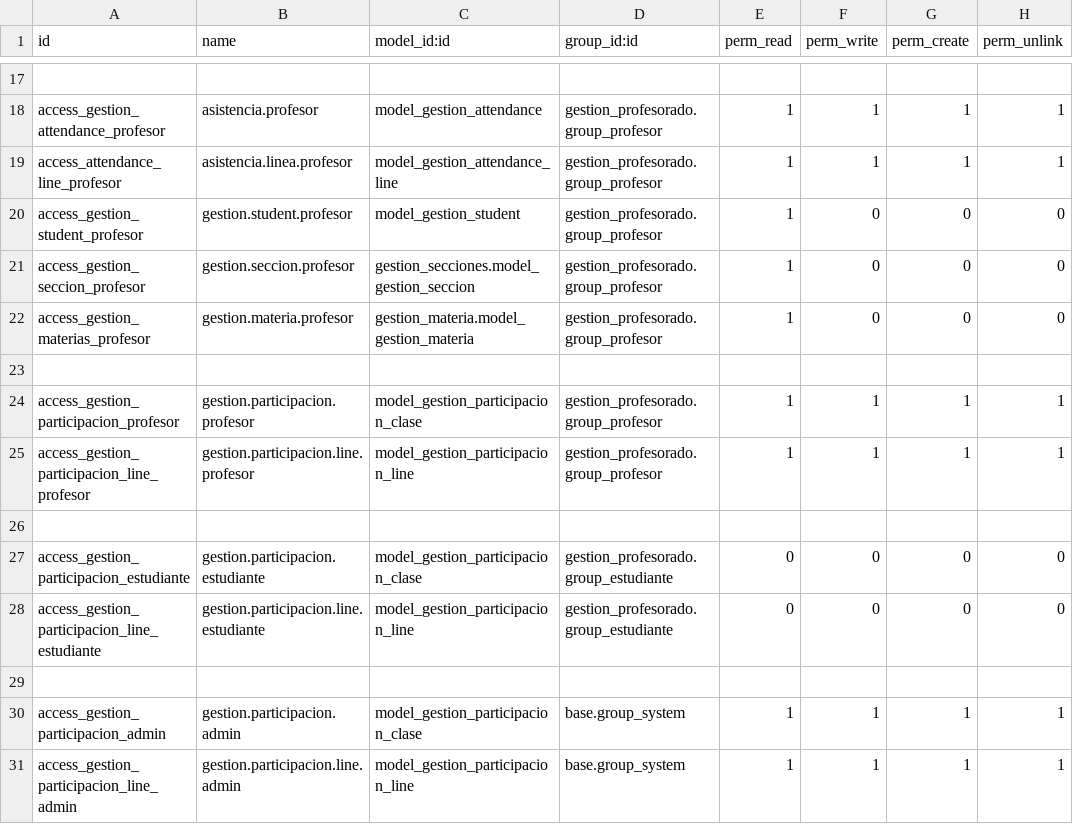
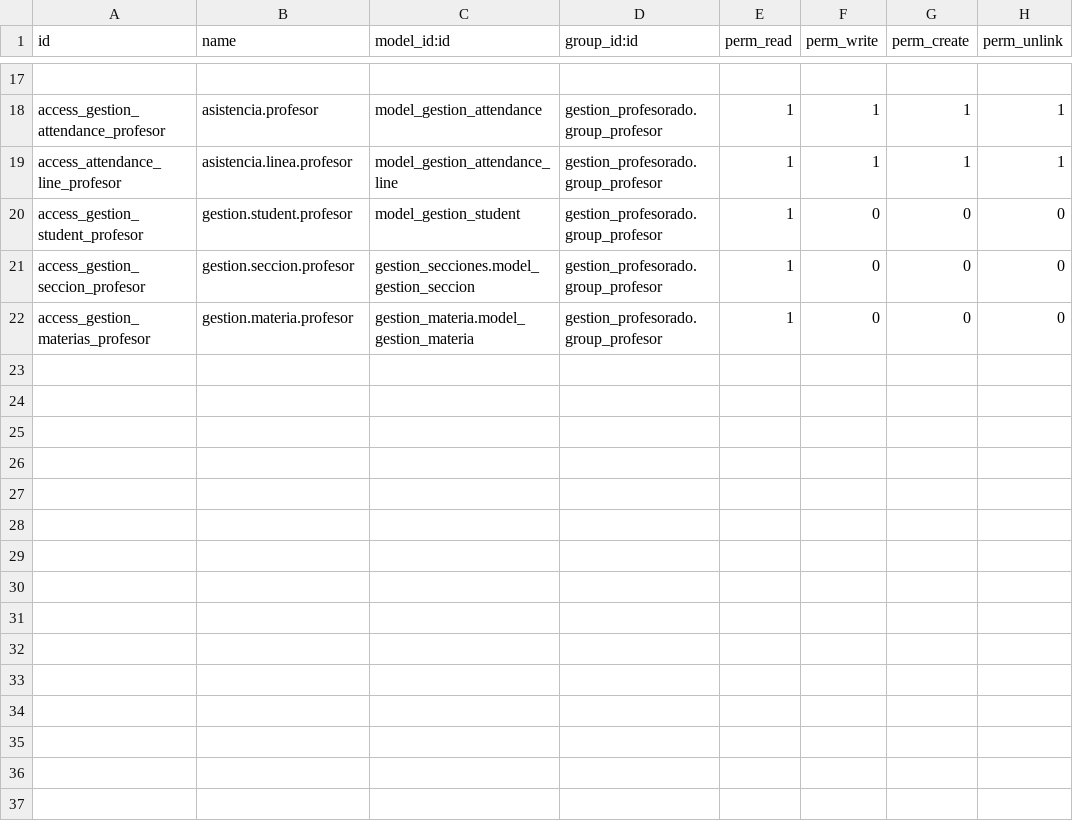
Before and after one commit to Antonio583-ctrl/notas, a CSV file: addons/gestion_estudiantil/security/ir.model.access.csv, drawn as a sheet; only a part is shown, gaps mark what is left out.

```diff
--- a/addons/gestion_estudiantil/security/ir.model.access.csv
+++ b/addons/gestion_estudiantil/security/ir.model.access.csv
@@ -22,10 +22 @@ access_gestion_seccion_profesor,gestion.seccion.profesor,gestion_secciones.model
 access_gestion_materias_profesor,gestion.materia.profesor,gestion_materia.model_gestion_materia,gestion_profesorado.group_profesor,1,0,0,0
-
-access_gestion_participacion_profesor,gestion.participacion.profesor,model_gestion_participacion_clase,gestion_profesorado.group_profesor,1,1,1,1
-access_gestion_participacion_line_profesor,gestion.participacion.line.profesor,model_gestion_participacion_line,gestion_profesorado.group_profesor,1,1,1,1
-
-access_gestion_participacion_estudiante,gestion.participacion.estudiante,model_gestion_participacion_clase,gestion_profesorado.group_estudiante,0,0,0,0
-access_gestion_participacion_line_estudiante,gestion.participacion.line.estudiante,model_gestion_participacion_line,gestion_profesorado.group_estudiante,0,0,0,0
-
-access_gestion_participacion_admin,gestion.participacion.admin,model_gestion_participacion_clase,base.group_system,1,1,1,1
-access_gestion_participacion_line_admin,gestion.participacion.line.admin,model_gestion_participacion_line,base.group_system,1,1,1,1
```
Also changed, not shown: 24 other files.
